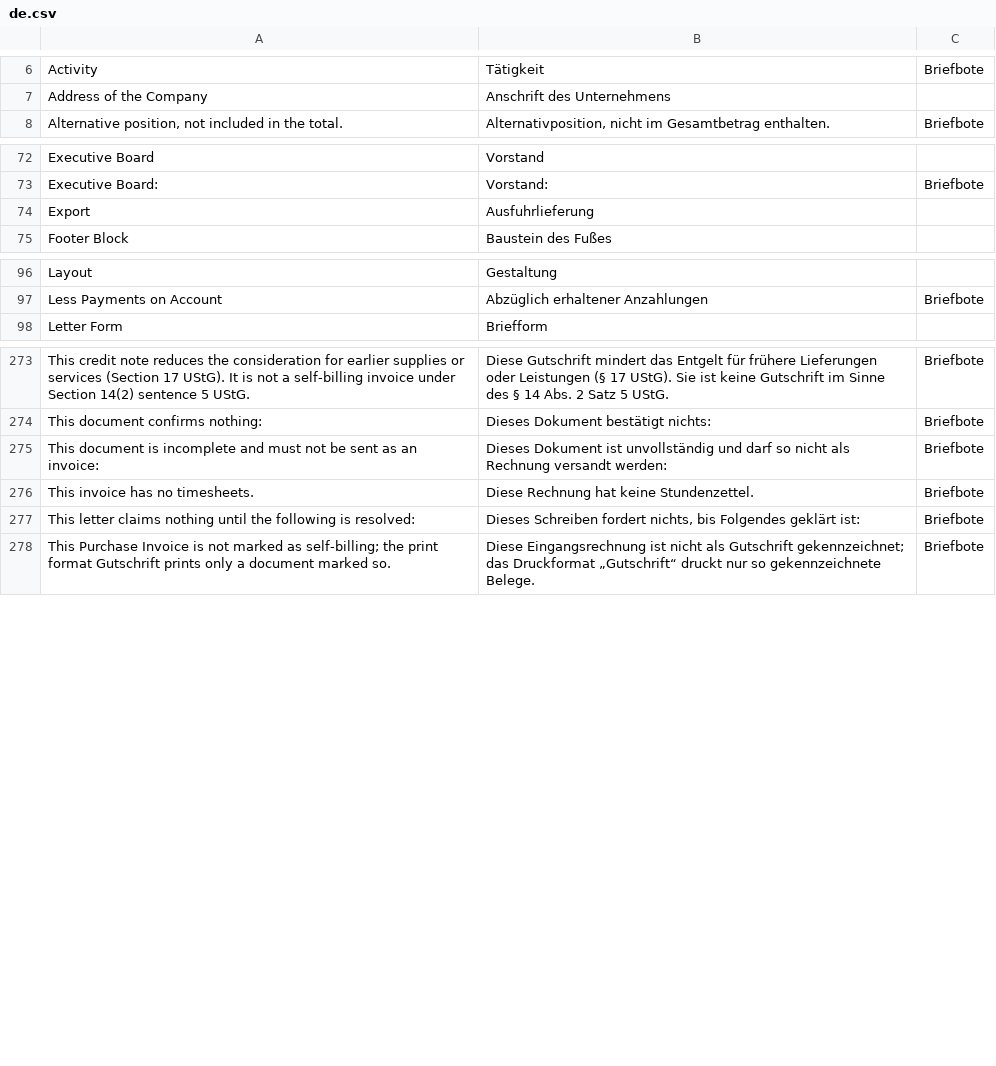
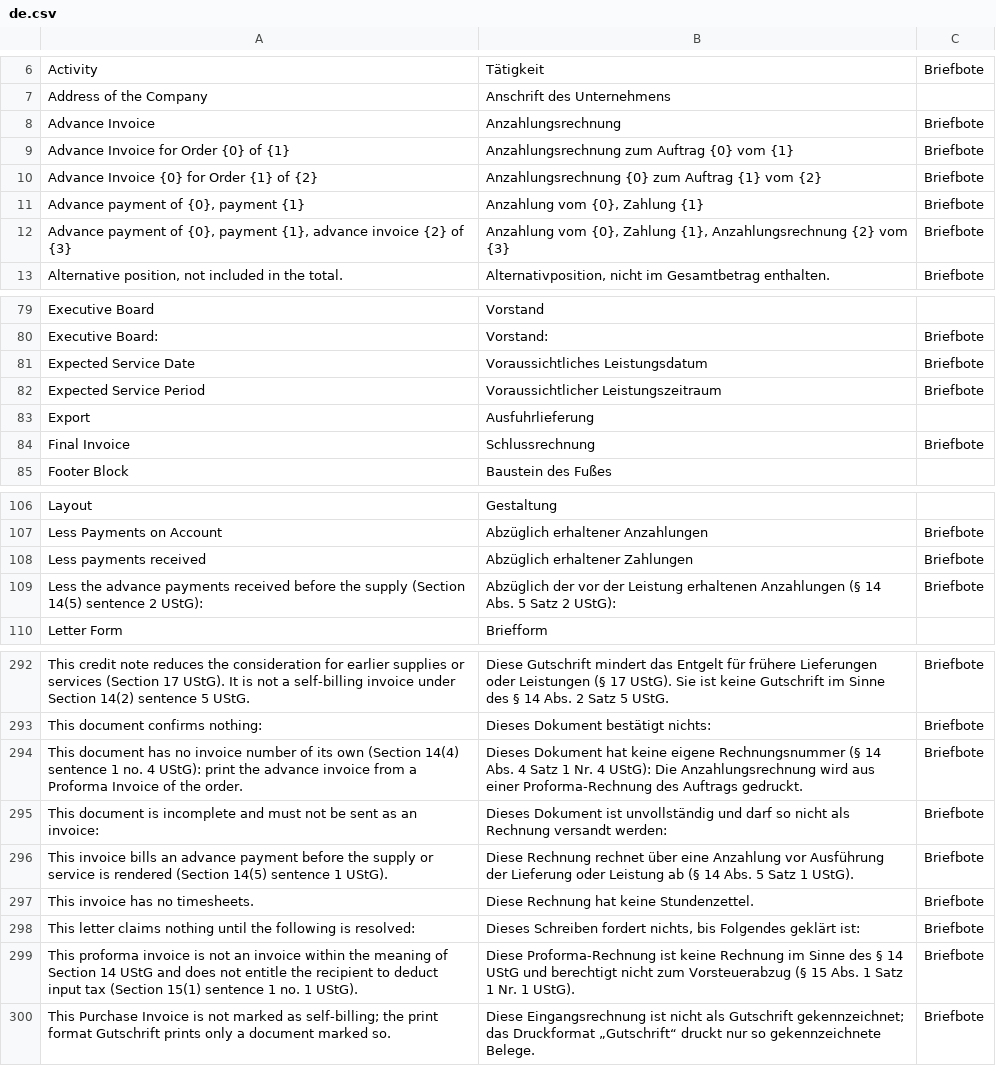
Before and after one commit to encircle360-oss/briefbote, a CSV file: briefbote/translations/de.csv, drawn as a sheet; only a part is shown, gaps mark what is left out; the diff covers the shown part only; the diff names each change by its address in the sheet, - before the commit and + after, or states it on an @@ line.

Commit message:
print the final invoice with its advances, the advance invoice and the proforma invoice

```diff
--- a/briefbote/translations/de.csv
+++ b/briefbote/translations/de.csv
+row 8: Advance Invoice | Anzahlungsrechnung | Briefbote
+row 9: Advance Invoice for Order {0} of {1} | Anzahlungsrechnung zum Auftrag {0} vom {1} | Briefbote
+row 10: Advance Invoice {0} for Order {1} of {2} | Anzahlungsrechnung {0} zum Auftrag {1} vom {2} | Briefbote
+row 11: Advance payment of {0}, payment {1} | Anzahlung vom {0}, Zahlung {1} | Briefbote
+row 12: Advance payment of {0}, payment {1}, advance invoice {2} of {3} | Anzahlung vom {0}, Zahlung {1}, Anzahlungsrechnung {2} vom {3} | Briefbote
+row 81: Expected Service Date | Voraussichtliches Leistungsdatum | Briefbote
+row 82: Expected Service Period | Voraussichtlicher Leistungszeitraum | Briefbote
+row 84: Final Invoice | Schlussrechnung | Briefbote
+row 108: Less payments received | Abzüglich erhaltener Zahlungen | Briefbote
+row 109: Less the advance payments received before the supply (Section 14(5) sentence 2 UStG): | Abzüglich der vor der Leistung erhaltenen Anzahlungen (§ 14 Abs. 5 Satz 2 UStG): | Briefbote
+row 294: This document has no invoice number of its own (Section 14(4) sentence 1 no. 4 UStG): print the advance invoice from a Proforma Invoice of the order. | Dieses Dokument hat keine eigene Rechnungsnummer (§ 14 Abs. 4 Satz 1 Nr. 4 UStG): Die Anzahlungsrechnung wird aus einer Proforma-Rechnung des Auftrags gedruckt. | Briefbote
+row 296: This invoice bills an advance payment before the supply or service is rendered (Section 14(5) sentence 1 UStG). | Diese Rechnung rechnet über eine Anzahlung vor Ausführung der Lieferung oder Leistung ab (§ 14 Abs. 5 Satz 1 UStG). | Briefbote
+row 299: This proforma invoice is not an invoice within the meaning of Section 14 UStG and does not entitle the recipient to deduct input tax (Section 15(1) sentence 1 no. 1 UStG). | Diese Proforma-Rechnung ist keine Rechnung im Sinne des § 14 UStG und berechtigt nicht zum Vorsteuerabzug (§ 15 Abs. 1 Satz 1 Nr. 1 UStG). | Briefbote
```
Also changed, not shown: 11 added rows elsewhere in this file, 12 other files.
